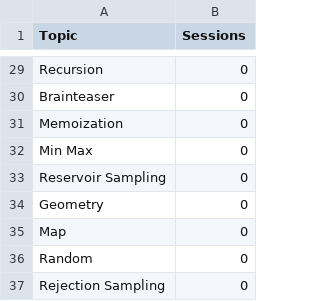
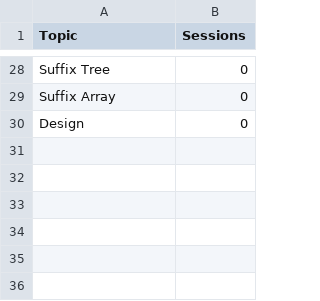
Before and after one commit to hgkhi/abc, a CSV file: topics.csv, drawn as a sheet; only a part is shown, gaps mark what is left out; removed rows and columns are numbered as before the commit, all else as after; the diff covers the shown part only; the diff names each change by its address in the sheet, - before the commit and + after, or states it on an @@ line.

Commit message:
[README] Reformatted list of important topics

```diff
--- a/topics.csv
+++ b/topics.csv
-A28 (Topic): Recursion
+A28 (Topic): Suffix Tree
-row 30: Brainteaser | 0
-row 31: Memoization | 0
-A29 (Topic): Min Max
+A29 (Topic): Suffix Array
-A30 (Topic): Reservoir Sampling
+A30 (Topic): Design
@@ row 34 moved to row 15: Geometry @@
-row 35: Map | 0
-row 36: Random | 0
-row 37: Rejection Sampling | 0
```
Also changed, not shown: 7 added rows, 9 removed rows, 7 moved rows and 2 edited cells elsewhere in this file, 1 other file.
